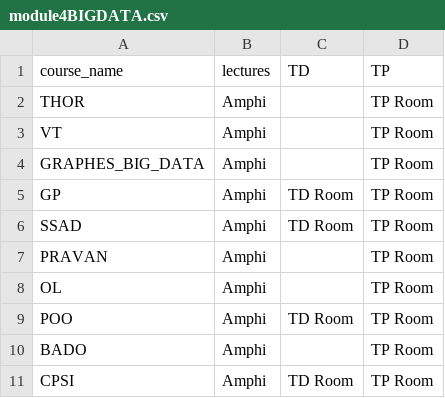
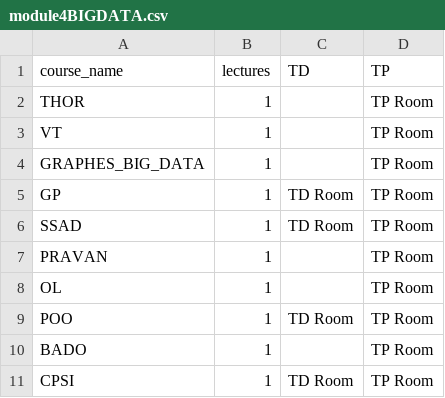
Before and after one commit to Mohanned29/Pythonit, a CSV file: module4BIGDATA.csv, drawn as a sheet.

```diff
--- a/module4BIGDATA.csv
+++ b/module4BIGDATA.csv
@@ -1,11 +1,11 @@
 course_name,lectures,TD,TP
-THOR,Amphi,,TP Room
-VT,Amphi,,TP Room
-GRAPHES_BIG_DATA,Amphi,,TP Room
-GP,Amphi,TD Room,TP Room
-SSAD,Amphi,TD Room,TP Room
-PRAVAN,Amphi,,TP Room
-OL,Amphi,,TP Room
-POO,Amphi,TD Room,TP Room
-BADO,Amphi,,TP Room
-CPSI,Amphi,TD Room,TP Room
+THOR,1,,TP Room
+VT,1,,TP Room
+GRAPHES_BIG_DATA,1,,TP Room
+GP,1,TD Room,TP Room
+SSAD,1,TD Room,TP Room
+PRAVAN,1,,TP Room
+OL,1,,TP Room
+POO,1,TD Room,TP Room
+BADO,1,,TP Room
+CPSI,1,TD Room,TP Room
```
Also changed, not shown: module4SSI.csv, 17 other files.
